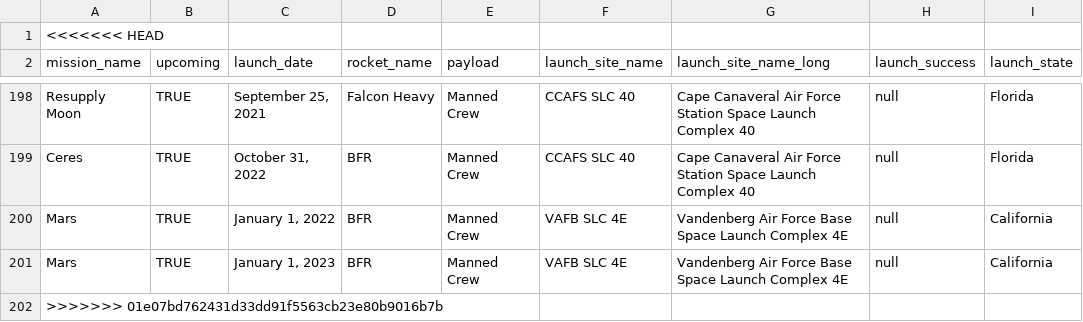
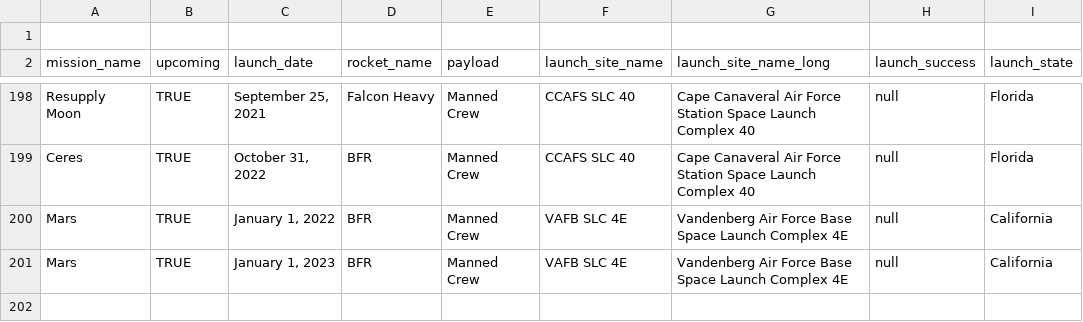
Before and after one commit to LuisAscencio/module-one-final-project-guidelines-nyc-web-071519, a CSV file: resources/launches.csv, drawn as a sheet; only a part is shown, gaps mark what is left out.

Commit message:
future launches table

```diff
--- a/resources/launches.csv
+++ b/resources/launches.csv
@@ -1,2 +1,2 @@
-<<<<<<< HEAD
+
 mission_name,upcoming,launch_date,rocket_name,payload,launch_site_name,launch_site_name_long,launch_success,launch_state
@@ -201,2 +201 @@ Mars,TRUE,"January 1, 2022",BFR,Manned Crew,VAFB SLC 4E,Vandenberg Air Force Bas
 Mars,TRUE,"January 1, 2023",BFR,Manned Crew,VAFB SLC 4E,Vandenberg Air Force Base Space Launch Complex 4E,null,California
->>>>>>> 01e07bd762431d33dd91f5563cb23e80b9016b7b
```
Also changed, not shown: resources/rockets.csv, 10 other files.
